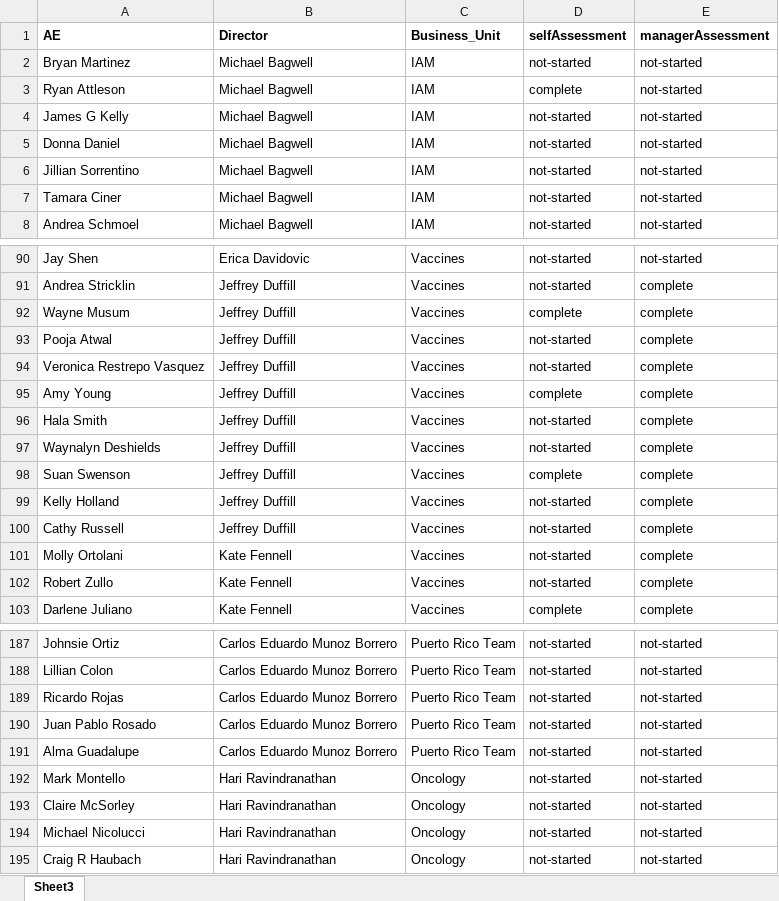
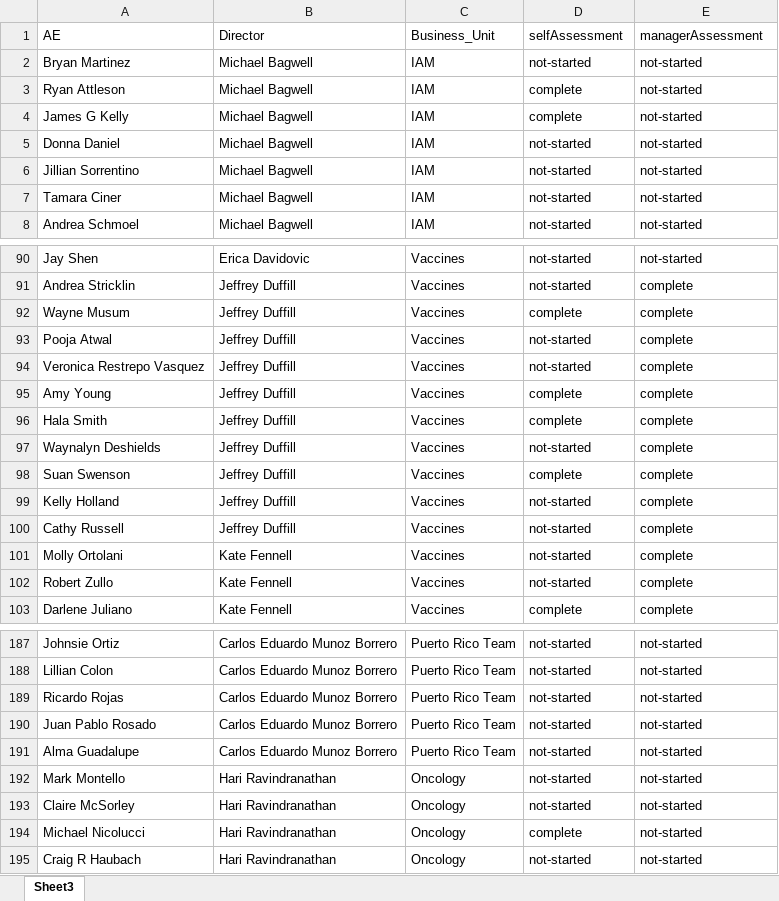
Before and after one commit to Anmolgarg18/AEdashboard, an Excel workbook: Book1.xlsx, sheet Sheet3, drawn as a sheet; only a part is shown, gaps mark what is left out; values as stored, in another font and other column widths than the file's, no borders; the diff names each change by its address in the sheet, - before the commit and + after, or states it on an @@ line.

```diff
--- a/Book1.xlsx (sheet Sheet3)
+++ b/Book1.xlsx (sheet Sheet3)
-A1:E1 bold: on
+A1:E1 bold: off
-D4 (selfAssessment): not-started
+D4 (selfAssessment): complete
-D96 (selfAssessment): not-started
+D96 (selfAssessment): complete
-D194 (selfAssessment): not-started
+D194 (selfAssessment): complete
```
Also changed, not shown: 1 other file.
